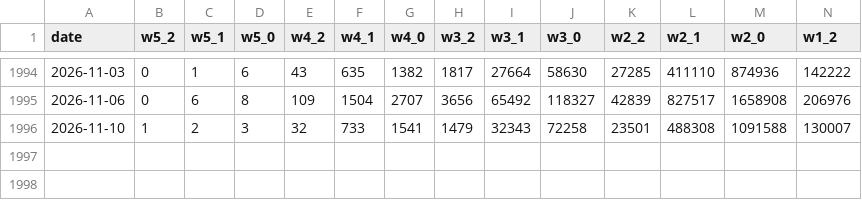
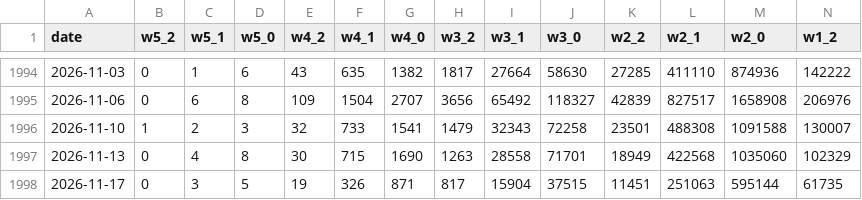
Before and after one commit to chg637/qsc-euromillions, a CSV file: euromillions_PRIZES.csv, drawn as a sheet; only a part is shown, gaps mark what is left out; the diff names each change by its address in the sheet, - before the commit and + after, or states it on an @@ line.

```diff
--- a/euromillions_PRIZES.csv
+++ b/euromillions_PRIZES.csv
+row 1997: 2026-11-13 | 0 | 4 | 8 | 30 | 715 | 1690 | 1263 | 28558 | 71701 | 18949 | 422568 | 1035060 | 102329
+row 1998: 2026-11-17 | 0 | 3 | 5 | 19 | 326 | 871 | 817 | 15904 | 37515 | 11451 | 251063 | 595144 | 61735
```
Also changed, not shown: euromillions_MASTER.csv, output/registre.csv, 6 other files.
